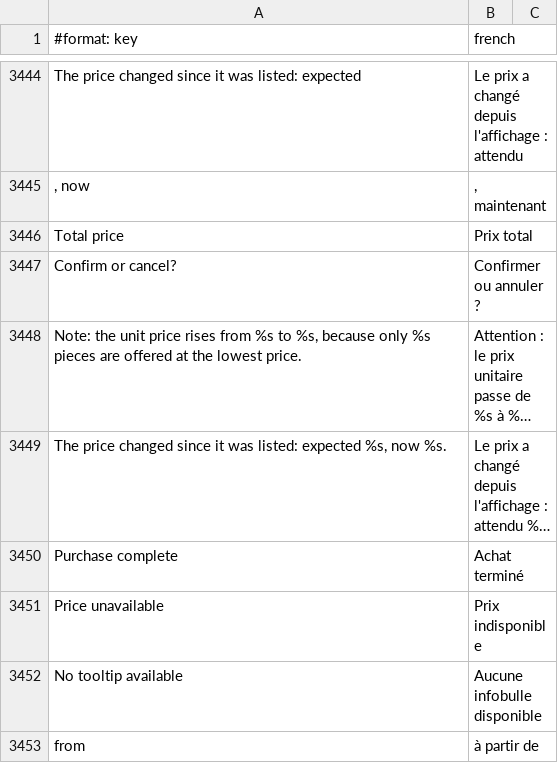
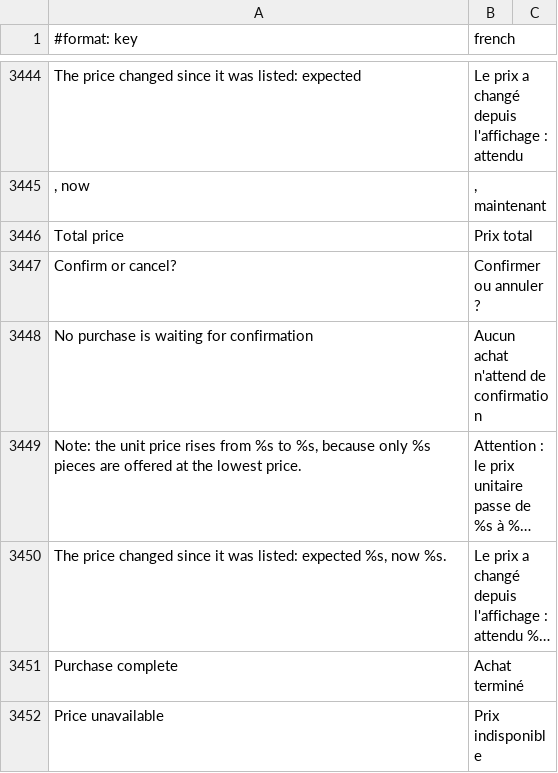
Before and after one commit to Sku75/Sku-WoW-Addon-TBC, a TSV file: dev/rework-docs/_frfr_scratch/parts/frfr_keys.tsv, drawn as a sheet; only a part is shown, gaps mark what is left out; the shorter side is filled out with more unchanged rows; long unchanged cells end in …; the diff names each change by its address in the sheet, - before the commit and + after, or states it on an @@ line.

```diff
--- a/dev/rework-docs/_frfr_scratch/parts/frfr_keys.tsv
+++ b/dev/rework-docs/_frfr_scratch/parts/frfr_keys.tsv
+row 3448: No purchase is waiting for confirmation | Aucun achat n'attend de confirmation
```
Also changed, not shown: 4 other files.
